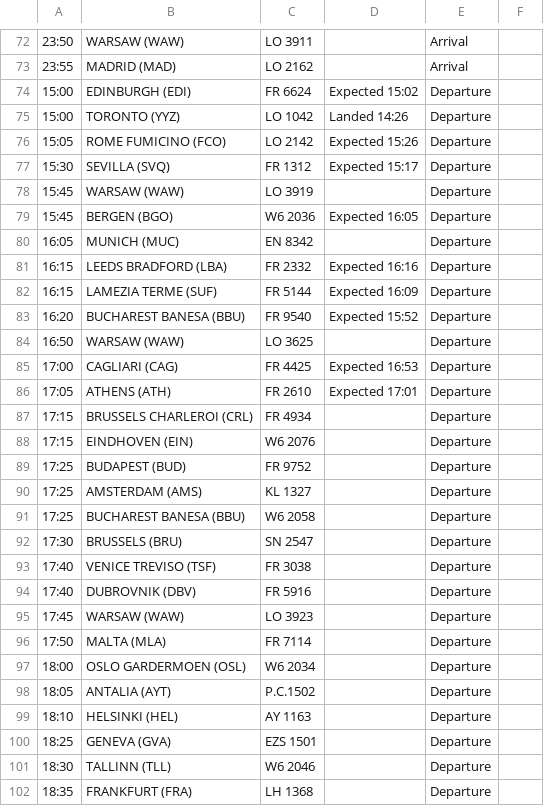
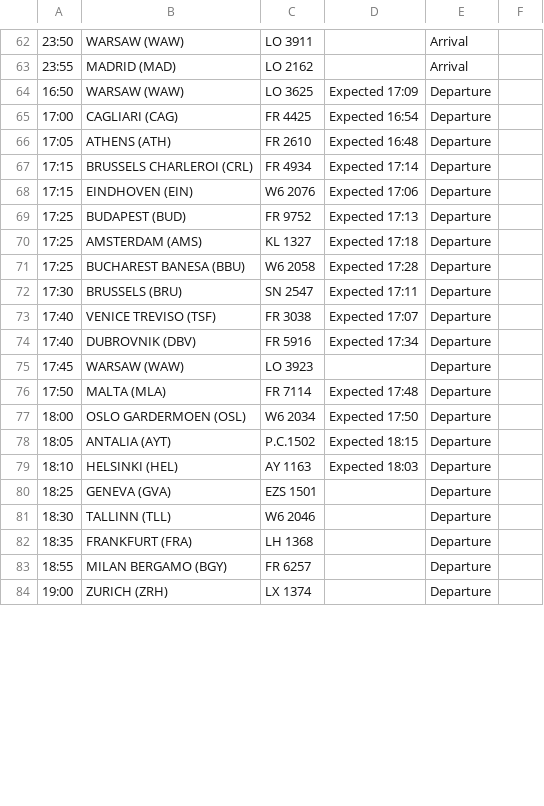
Before and after one commit to ljswierzawska/flights-krakow, a CSV file: flights_krk.csv, drawn as a sheet; only a part is shown, gaps mark what is left out; the shorter side is filled out with more unchanged rows; removed rows and columns are numbered as before the commit, all else as after; the diff covers the shown part only; the diff names each change by its address in the sheet, - before the commit and + after, or states it on an @@ line.

```diff
--- a/flights_krk.csv
+++ b/flights_krk.csv
-row 74: 15:00 | EDINBURGH (EDI) | FR 6624 | Expected 15:02 | Departure
-row 75: 15:00 | TORONTO (YYZ) | LO 1042 | Landed 14:26 | Departure
-row 76: 15:05 | ROME FUMICINO (FCO) | LO 2142 | Expected 15:26 | Departure
-row 77: 15:30 | SEVILLA (SVQ) | FR 1312 | Expected 15:17 | Departure
-row 78: 15:45 | WARSAW (WAW) | LO 3919 |  | Departure
-row 79: 15:45 | BERGEN (BGO) | W6 2036 | Expected 16:05 | Departure
-row 80: 16:05 | MUNICH (MUC) | EN 8342 |  | Departure
-row 81: 16:15 | LEEDS BRADFORD (LBA) | FR 2332 | Expected 16:16 | Departure
-row 82: 16:15 | LAMEZIA TERME (SUF) | FR 5144 | Expected 16:09 | Departure
-row 83: 16:20 | BUCHAREST BANESA (BBU) | FR 9540 | Expected 15:52 | Departure
-D64: (empty)
+D64: Expected 17:09
-D65: Expected 16:53
+D65: Expected 16:54
-D66: Expected 17:01
+D66: Expected 16:48
-D67: (empty)
+D67: Expected 17:14
-D68: (empty)
+D68: Expected 17:06
-D69: (empty)
+D69: Expected 17:13
-D70: (empty)
+D70: Expected 17:18
-D71: (empty)
+D71: Expected 17:28
-D72: (empty)
+D72: Expected 17:11
-D73: (empty)
+D73: Expected 17:07
-D74: (empty)
+D74: Expected 17:34
-D76: (empty)
+D76: Expected 17:48
-D77: (empty)
+D77: Expected 17:50
-D78: (empty)
+D78: Expected 18:15
-D79: (empty)
+D79: Expected 18:03
```
Also changed, not shown: 10 removed rows and 19 edited cells elsewhere in this file.
